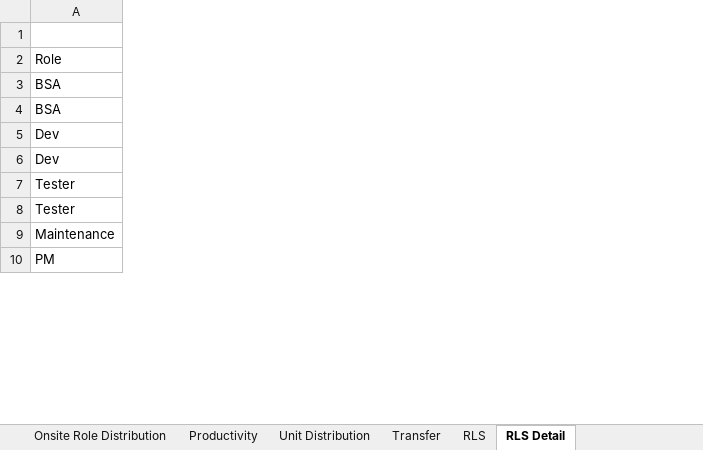
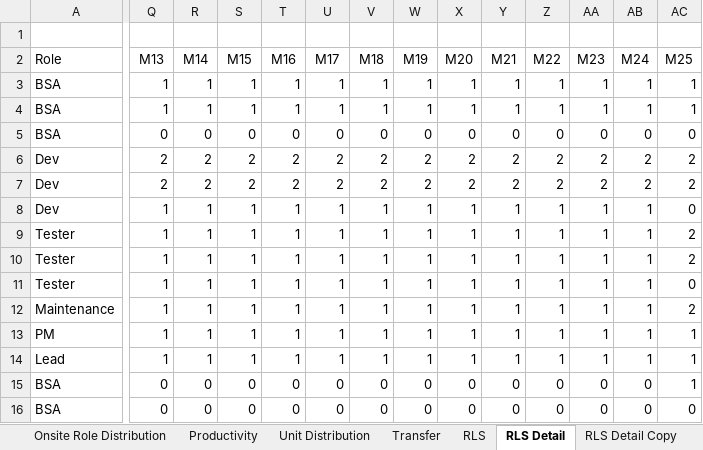
Before and after one commit to Mukesh05/IaC-terraform, an Excel workbook: RLS-NewModelMarketingDirectBusiness.xlsx, sheet RLS Detail, drawn as a sheet; only a part is shown, gaps mark what is left out; values as stored, in another font and other column widths than the file's, no borders; removed rows and columns are numbered as before the commit, all else as after; rows hold the shown columns only; the diff covers the shown part only; the diff names each change by its address in the sheet, - before the commit and + after, or states it on an @@ line.

```diff
--- a/RLS-NewModelMarketingDirectBusiness.xlsx (sheet RLS Detail)
+++ b/RLS-NewModelMarketingDirectBusiness.xlsx (sheet RLS Detail)
+sheet tab: RLS Detail Copy
+column Q (M13), row 8: 1; rows 11-13: all 1
+column R (M14), row 8: 1; rows 11-13: all 1
+column S (M15), row 8: 1; rows 11-13: all 1
+column T (M16), row 8: 1; rows 11-13: all 1
+column U (M17), row 8: 1; rows 11-13: all 1
+column V (M18), row 8: 1; rows 11-13: all 1
+column W (M19), row 8: 1; rows 11-13: all 1
+column X (M20), row 8: 1; rows 11-13: all 1
+column Y (M21), row 8: 1; rows 11-13: all 1
+column Z (M22), row 8: 1; rows 11-13: all 1
+column AA (M23), row 8: 1; rows 11-13: all 1
+column AB (M24), row 8: 1; rows 11-13: all 1
+column AC (M25), row 8: 0; rows 11-13: 0 | 2 | 1
-row 3: BSA
-row 4: BSA
-row 5: Dev
-row 6: Dev
+row 3: BSA | 1 | 1 | 1 | 1 | 1 | 1 | 1 | 1 | 1 | 1 | 1 | 1 | 1
+row 4: BSA | 1 | 1 | 1 | 1 | 1 | 1 | 1 | 1 | 1 | 1 | 1 | 1 | 1
+row 5: BSA | 0 | 0 | 0 | 0 | 0 | 0 | 0 | 0 | 0 | 0 | 0 | 0 | 0
+row 6: Dev | 2 | 2 | 2 | 2 | 2 | 2 | 2 | 2 | 2 | 2 | 2 | 2 | 2
+row 7: Dev | 2 | 2 | 2 | 2 | 2 | 2 | 2 | 2 | 2 | 2 | 2 | 2 | 2
-A8 (Role): Tester
+A8 (Role): Dev
+row 9: Tester | 1 | 1 | 1 | 1 | 1 | 1 | 1 | 1 | 1 | 1 | 1 | 1 | 2
+row 10: Tester | 1 | 1 | 1 | 1 | 1 | 1 | 1 | 1 | 1 | 1 | 1 | 1 | 2
+row 14: Lead | 1 | 1 | 1 | 1 | 1 | 1 | 1 | 1 | 1 | 1 | 1 | 1 | 1
+row 15: BSA | 0 | 0 | 0 | 0 | 0 | 0 | 0 | 0 | 0 | 0 | 0 | 0 | 1
+row 16: BSA | 0 | 0 | 0 | 0 | 0 | 0 | 0 | 0 | 0 | 0 | 0 | 0 | 0
```
Also changed, not shown: 14 added rows, 11 removed rows, 35 added columns and 17 edited cells elsewhere in this sheet, sheet RLS, sheet Unit Distribution, sheet India Role Distribution, sheet Onsite Role Distribution, formulas that keep their value.
